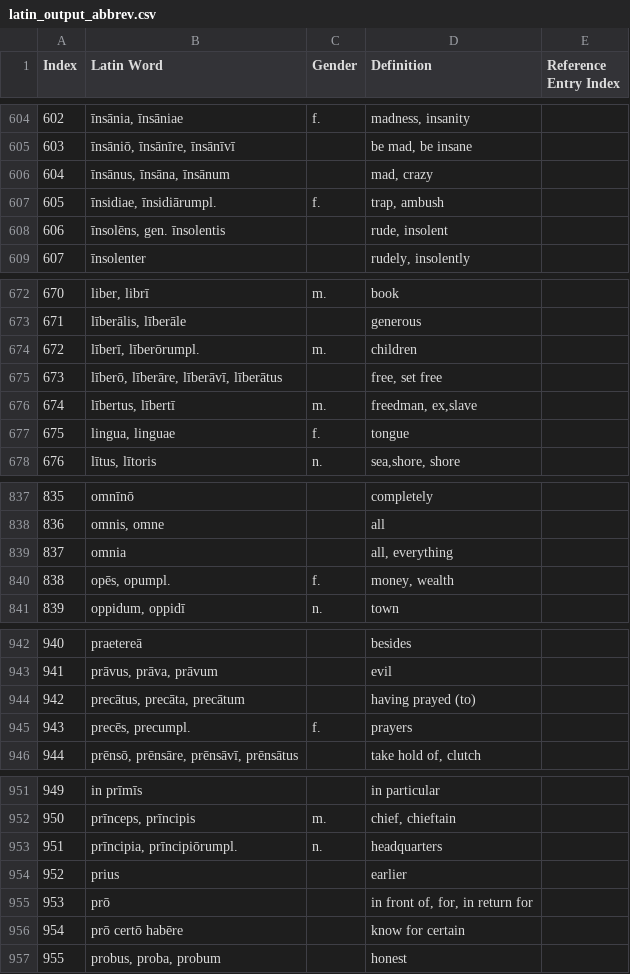
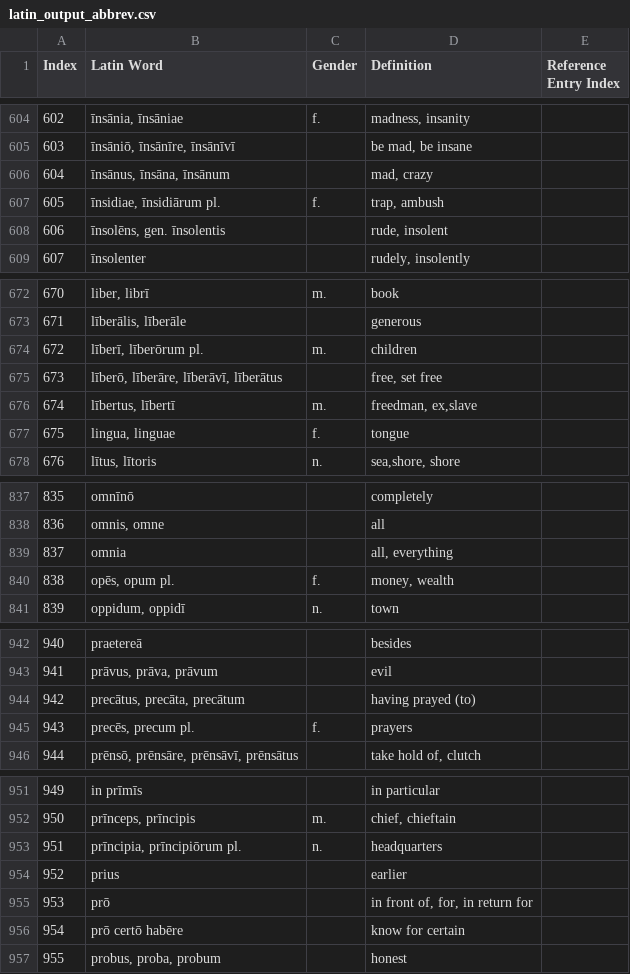
Before and after one commit to PANICBUTT0N/latin_dict, a CSV file: output/latin_output_abbrev.csv, drawn as a sheet; only a part is shown, gaps mark what is left out; the diff covers the shown part only.

```diff
--- a/output/latin_output_abbrev.csv
+++ b/output/latin_output_abbrev.csv
@@ -606,3 +606,3 @@ Index,Latin Word,Gender,Definition,Reference Entry Index
 604,"īnsānus, īnsāna, īnsānum",,"mad, crazy",
-605,"īnsidiae, īnsidiārumpl.",f.,"trap, ambush",
+605,"īnsidiae, īnsidiārum pl.",f.,"trap, ambush",
 606,"īnsolēns, gen. īnsolentis",,"rude, insolent",
@@ -673,3 +673,3 @@ Index,Latin Word,Gender,Definition,Reference Entry Index
 671,"līberālis, līberāle",,generous,
-672,"līberī, līberōrumpl.",m.,children,
+672,"līberī, līberōrum pl.",m.,children,
 673,"līberō, līberāre, līberāvī, līberātus",,"free, set free",
@@ -839,3 +839,3 @@ Index,Latin Word,Gender,Definition,Reference Entry Index
 837,omnia,,"all, everything",
-838,"opēs, opumpl.",f.,"money, wealth",
+838,"opēs, opum pl.",f.,"money, wealth",
 839,"oppidum, oppidī",n.,town,
@@ -944,3 +944,3 @@ Index,Latin Word,Gender,Definition,Reference Entry Index
 942,"precātus, precāta, precātum",,having prayed (to),
-943,"precēs, precumpl.",f.,prayers,
+943,"precēs, precum pl.",f.,prayers,
 944,"prēnsō, prēnsāre, prēnsāvī, prēnsātus",,"take hold of, clutch",
@@ -952,3 +952,3 @@ Index,Latin Word,Gender,Definition,Reference Entry Index
 950,"prīnceps, prīncipis",m.,"chief, chieftain",
-951,"prīncipia, prīncipiōrumpl.",n.,headquarters,
+951,"prīncipia, prīncipiōrum pl.",n.,headquarters,
 952,prius,,earlier,
```
Also changed, not shown: 18 edited cells elsewhere in this file, output/latin_output_word.csv, 1 other file.
